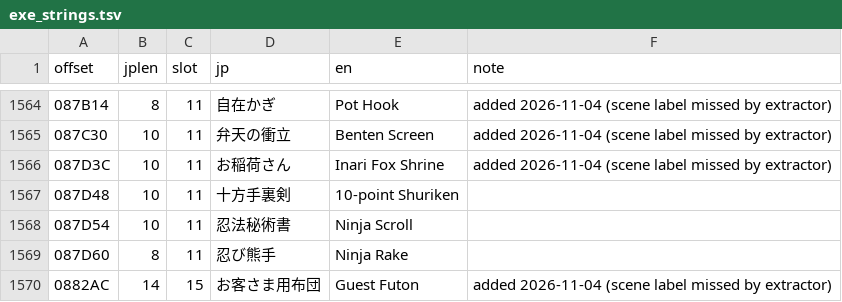
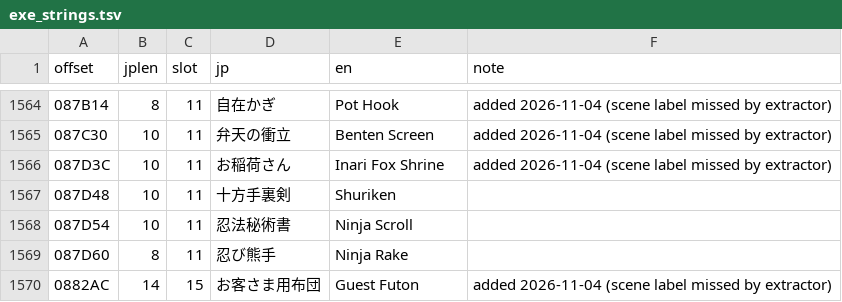
Before and after one commit to Adlai-Holler/ff7-bonus-disc-en, a TSV file: text/exe_strings.tsv, drawn as a sheet; only a part is shown, gaps mark what is left out.

```diff
--- a/text/exe_strings.tsv
+++ b/text/exe_strings.tsv
@@ -1566,3 +1566,3 @@ offset	jplen	slot	jp	en	note
 087D3C	10	11	お稲荷さん	Inari Fox Shrine	added 2026-11-04 (scene label missed by extractor)
-087D48	10	11	十方手裏剣	10-point Shuriken	
+087D48	10	11	十方手裏剣	Shuriken	
 087D54	10	11	忍法秘術書	Ninja Scroll	
```
